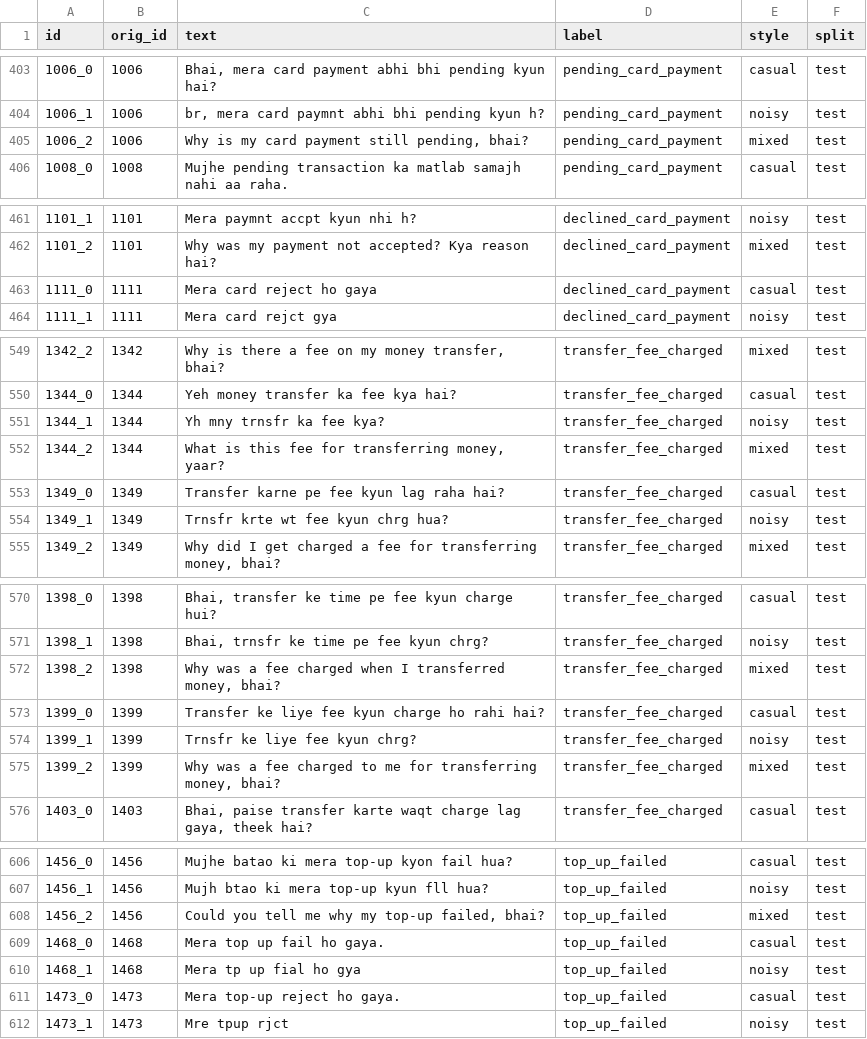
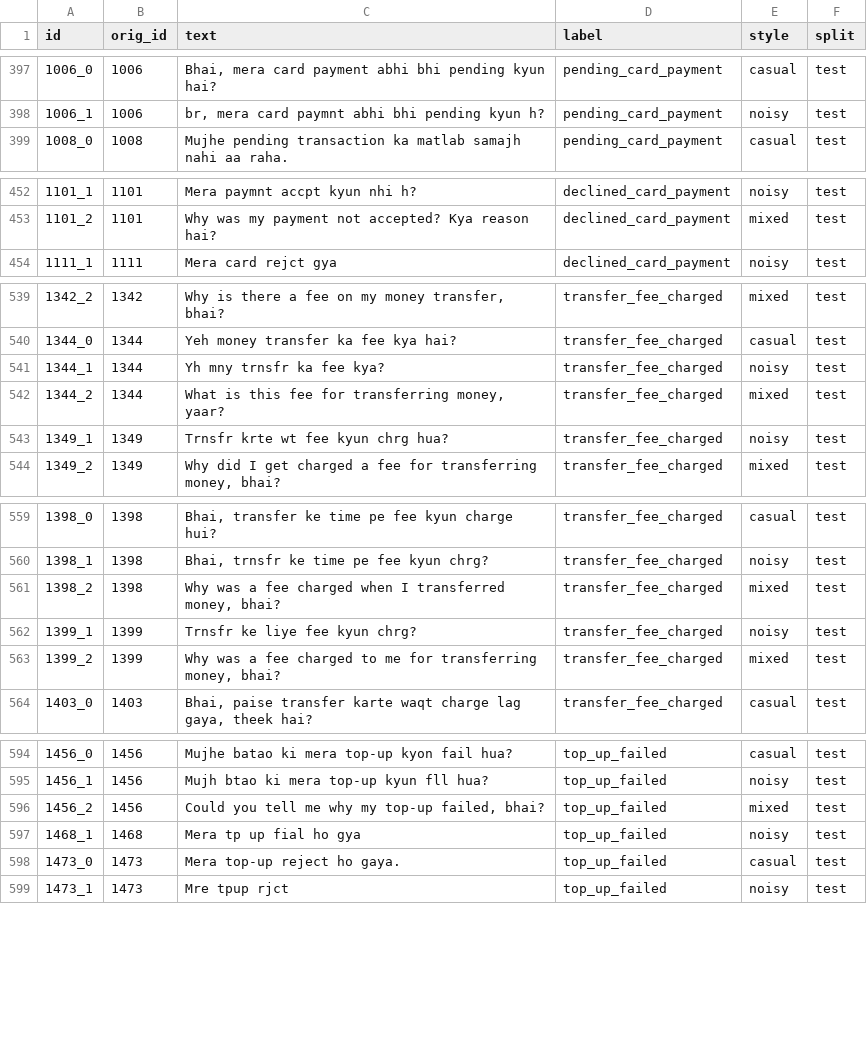
Before and after one commit to Krishnan2102/HingRoute, a CSV file: data/processed/test_clean.csv (was data/processed/test.csv), drawn as a sheet; only a part is shown, gaps mark what is left out; the diff covers the shown part only.

```diff
--- a/data/processed/test.csv
+++ b/data/processed/test_clean.csv
@@ -404,3 +398,2 @@ id,orig_id,text,label,style,split
 1006_1,1006,"br, mera card paymnt abhi bhi pending kyun h?",pending_card_payment,noisy,test
-1006_2,1006,"Why is my card payment still pending, bhai?",pending_card_payment,mixed,test
 1008_0,1008,Mujhe pending transaction ka matlab samajh nahi aa raha.,pending_card_payment,casual,test
@@ -462,3 +453,2 @@ id,orig_id,text,label,style,split
 1101_2,1101,Why was my payment not accepted? Kya reason hai?,declined_card_payment,mixed,test
-1111_0,1111,Mera card reject ho gaya,declined_card_payment,casual,test
 1111_1,1111,Mera card rejct gya,declined_card_payment,noisy,test
@@ -552,3 +542,2 @@ id,orig_id,text,label,style,split
 1344_2,1344,"What is this fee for transferring money, yaar?",transfer_fee_charged,mixed,test
-1349_0,1349,Transfer karne pe fee kyun lag raha hai?,transfer_fee_charged,casual,test
 1349_1,1349,Trnsfr krte wt fee kyun chrg hua?,transfer_fee_charged,noisy,test
@@ -572,3 +561,2 @@ id,orig_id,text,label,style,split
 1398_2,1398,"Why was a fee charged when I transferred money, bhai?",transfer_fee_charged,mixed,test
-1399_0,1399,Transfer ke liye fee kyun charge ho rahi hai?,transfer_fee_charged,casual,test
 1399_1,1399,Trnsfr ke liye fee kyun chrg?,transfer_fee_charged,noisy,test
@@ -608,3 +596,2 @@ id,orig_id,text,label,style,split
 1456_2,1456,"Could you tell me why my top-up failed, bhai?",top_up_failed,mixed,test
-1468_0,1468,Mera top up fail ho gaya.,top_up_failed,casual,test
 1468_1,1468,Mera tp up fial ho gya,top_up_failed,noisy,test
```
Also changed, not shown: 18 removed rows elsewhere in this file, data/processed/train_clean.csv, data/processed/val_clean.csv, 8 other files.
